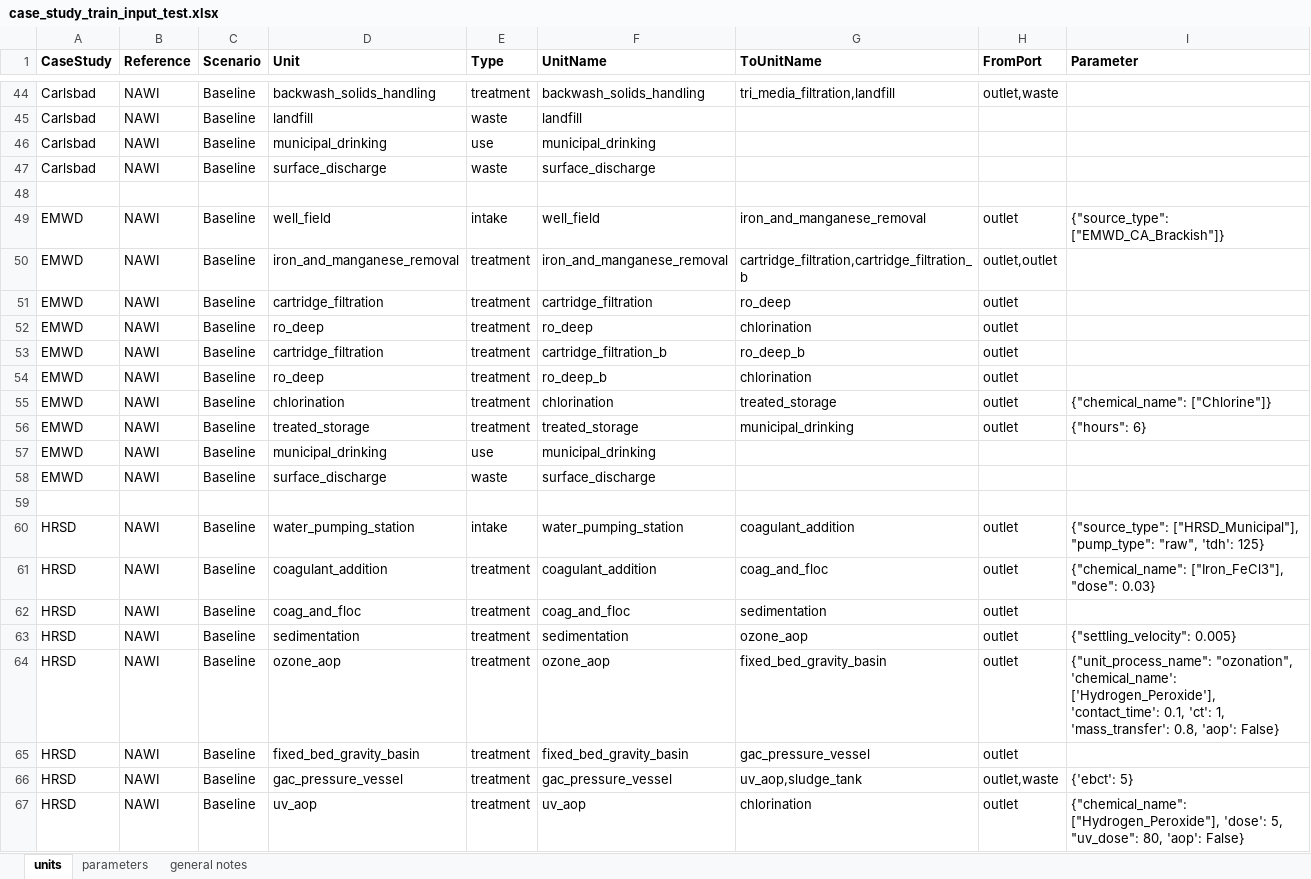
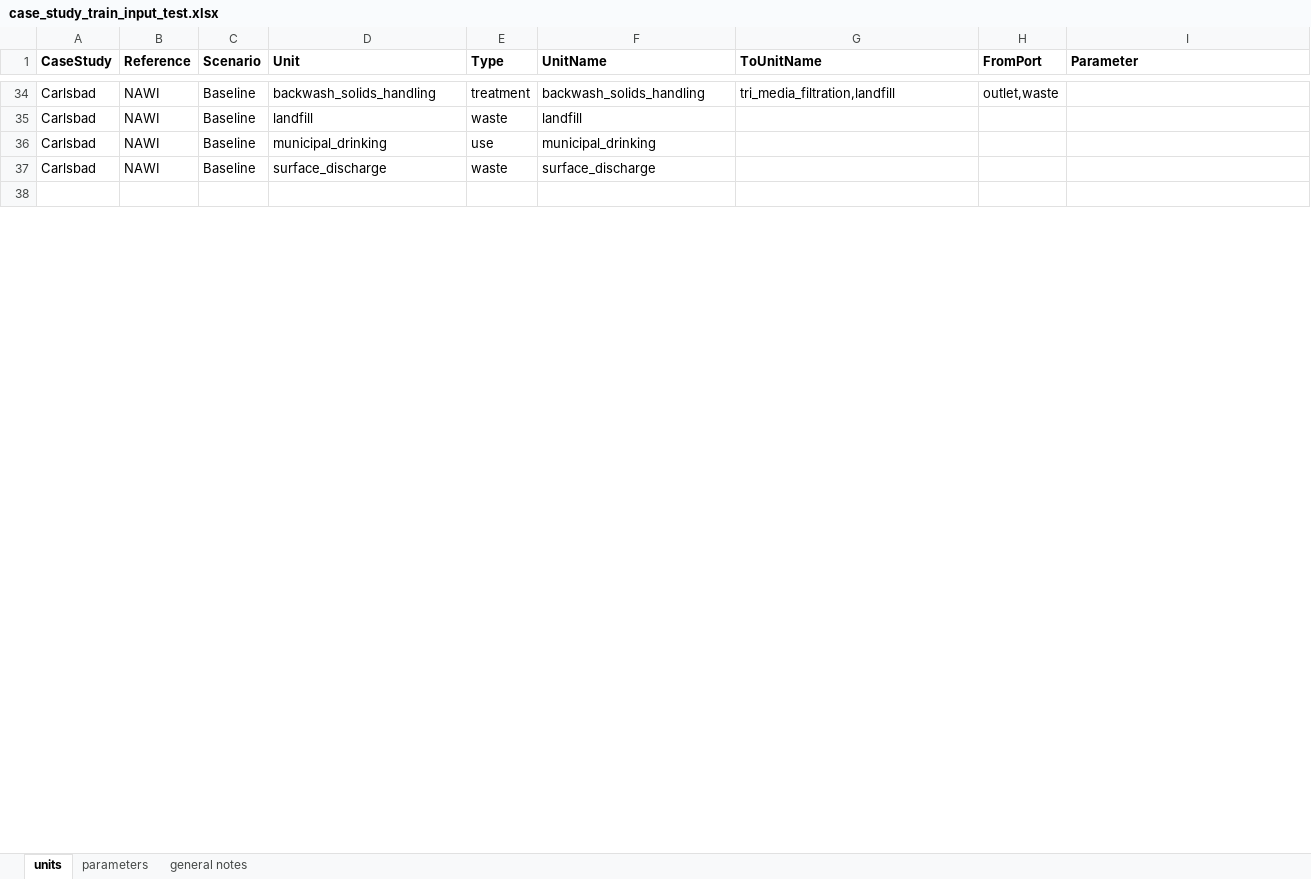
Before and after one commit to NREL/WaterTAP3, an Excel workbook: IDAES-WaterTAP3_v2/data/case_study_train_input_test.xlsx, sheet units, drawn as a sheet; only a part is shown, gaps mark what is left out; values as stored, in another font and other column widths than the file's, no borders; removed rows and columns are numbered as before the commit, all else as after; the diff covers the shown part only; the diff names each change by its address in the sheet, - before the commit and + after, or states it on an @@ line.

Commit message:
cleab SB and TB studies

```diff
--- a/IDAES-WaterTAP3_v2/data/case_study_train_input_test.xlsx (sheet units)
+++ b/IDAES-WaterTAP3_v2/data/case_study_train_input_test.xlsx (sheet units)
-row 49: EMWD | NAWI | Baseline | well_field | intake | well_field | iron_and_manganese_removal | outlet | {"source_type": ["EMWD_CA_Brackish"]}
-row 50: EMWD | NAWI | Baseline | iron_and_manganese_removal | treatment | iron_and_manganese_removal | cartridge_filtration,cartridge_filtration_b | outlet,outlet
-row 51: EMWD | NAWI | Baseline | cartridge_filtration | treatment | cartridge_filtration | ro_deep | outlet
-row 52: EMWD | NAWI | Baseline | ro_deep | treatment | ro_deep | chlorination | outlet
-row 53: EMWD | NAWI | Baseline | cartridge_filtration | treatment | cartridge_filtration_b | ro_deep_b | outlet
-row 54: EMWD | NAWI | Baseline | ro_deep | treatment | ro_deep_b | chlorination | outlet
-row 55: EMWD | NAWI | Baseline | chlorination | treatment | chlorination | treated_storage | outlet | {"chemical_name": ["Chlorine"]}
-row 56: EMWD | NAWI | Baseline | treated_storage | treatment | treated_storage | municipal_drinking | outlet | {"hours": 6}
-row 57: EMWD | NAWI | Baseline | municipal_drinking | use | municipal_drinking
-row 58: EMWD | NAWI | Baseline | surface_discharge | waste | surface_discharge
-row 59: (empty)
-row 60: HRSD | NAWI | Baseline | water_pumping_station | intake | water_pumping_station | coagulant_addition | outlet | {"source_type": ["HRSD_Municipal"], "pump_type": "raw", 'tdh': 125}
-row 61: HRSD | NAWI | Baseline | coagulant_addition | treatment | coagulant_addition | coag_and_floc | outlet | {"chemical_name": ["Iron_FeCl3"], "dose": 0.03}
-row 62: HRSD | NAWI | Baseline | coag_and_floc | treatment | coag_and_floc | sedimentation | outlet
-row 63: HRSD | NAWI | Baseline | sedimentation | treatment | sedimentation | ozone_aop | outlet | {"settling_velocity": 0.005}
-row 64: HRSD | NAWI | Baseline | ozone_aop | treatment | ozone_aop | fixed_bed_gravity_basin | outlet | {"unit_process_name": "ozonation", 'chemical_name': ['Hydrogen_Peroxide'], 'contact_time': 0.1, 'ct': 1, 'mass_transfer': 0.8, 'aop': False}
-row 65: HRSD | NAWI | Baseline | fixed_bed_gravity_basin | treatment | fixed_bed_gravity_basin | gac_pressure_vessel | outlet
-row 66: HRSD | NAWI | Baseline | gac_pressure_vessel | treatment | gac_pressure_vessel | uv_aop,sludge_tank | outlet,waste | {'ebct': 5}
-row 67: HRSD | NAWI | Baseline | uv_aop | treatment | uv_aop | chlorination | outlet | {"chemical_name": ["Hydrogen_Peroxide"], 'dose': 5, "uv_dose": 80, 'aop': False}
```
Also changed, not shown: 12 added rows, 104 removed rows and 87 edited cells elsewhere in this sheet.
